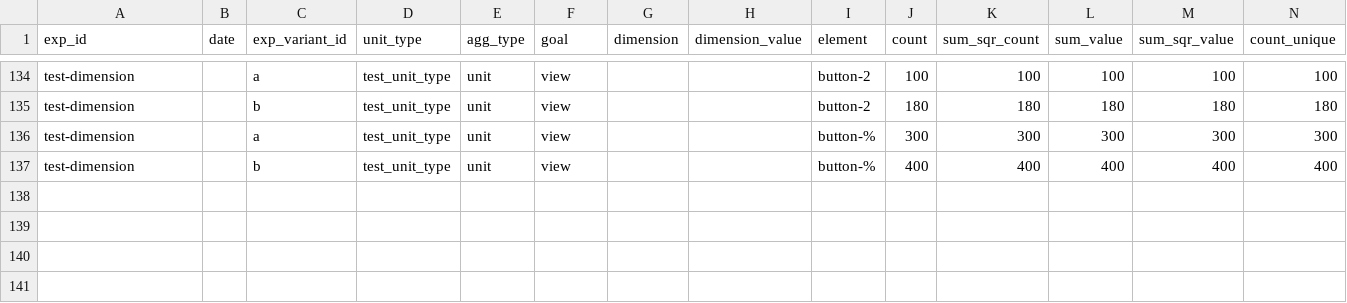
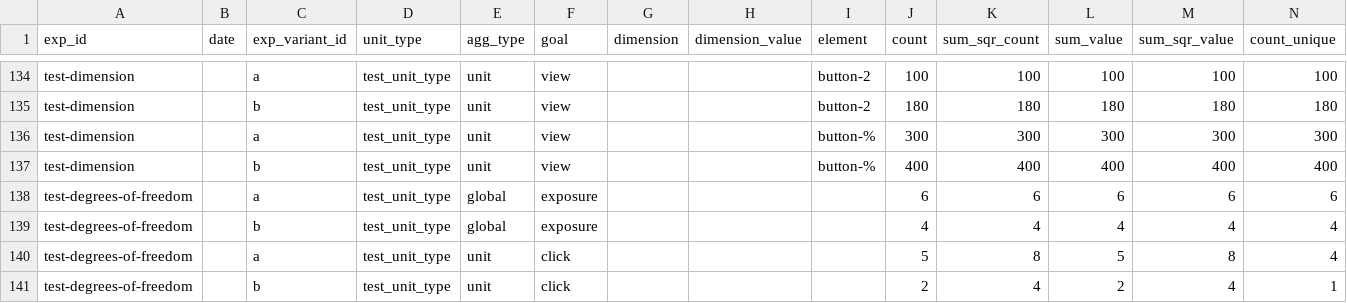
Before and after one commit to avast/ep-stats, a CSV file: src/epstats/toolkit/testing/resources/goals_agg.csv, drawn as a sheet; only a part is shown, gaps mark what is left out; the diff names each change by its address in the sheet, - before the commit and + after, or states it on an @@ line.

```diff
--- a/src/epstats/toolkit/testing/resources/goals_agg.csv
+++ b/src/epstats/toolkit/testing/resources/goals_agg.csv
+row 138: test-degrees-of-freedom |  | a | test_unit_type | global | exposure |  |  |  | 6 | 6 | 6 | 6 | 6
+row 139: test-degrees-of-freedom |  | b | test_unit_type | global | exposure |  |  |  | 4 | 4 | 4 | 4 | 4
+row 140: test-degrees-of-freedom |  | a | test_unit_type | unit | click |  |  |  | 5 | 8 | 5 | 8 | 4
+row 141: test-degrees-of-freedom |  | b | test_unit_type | unit | click |  |  |  | 2 | 4 | 2 | 4 | 1
```
Also changed, not shown: src/epstats/toolkit/testing/resources/evaluations_checks.csv, src/epstats/toolkit/testing/resources/evaluations_exposures.csv, 4 other files.
